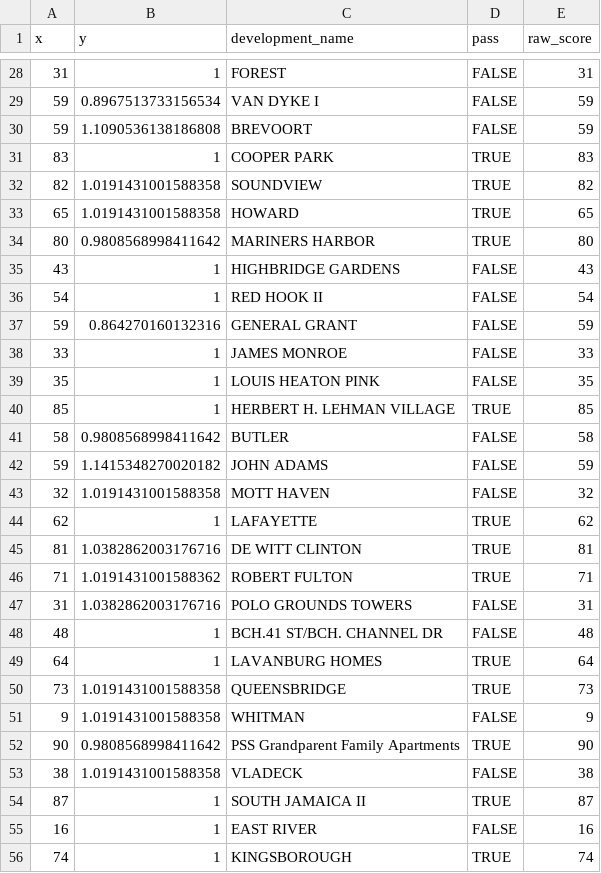
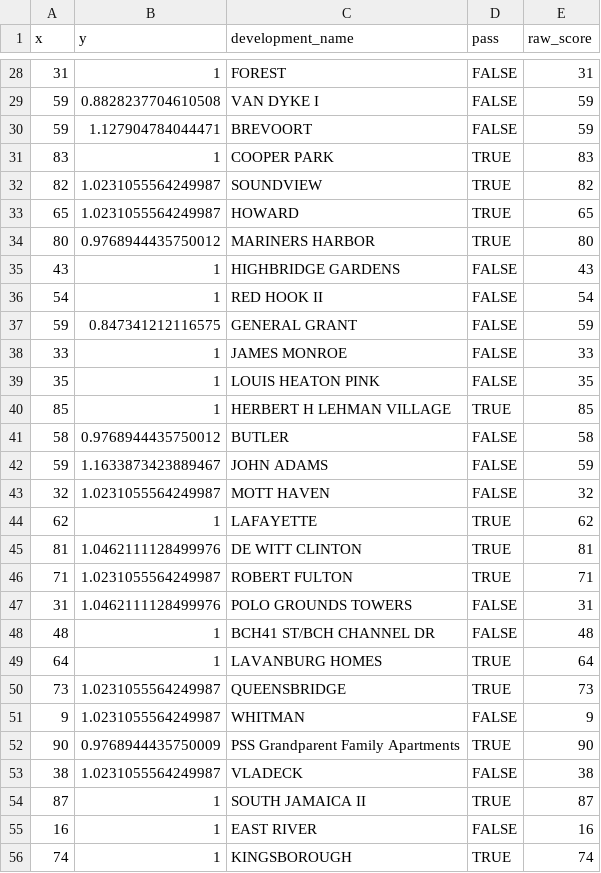
Before and after one commit to pspauster/nycha-inspections, a CSV file: scores_swarm_dw.csv, drawn as a sheet; only a part is shown, gaps mark what is left out; the diff covers the shown part only.

```diff
--- a/scores_swarm_dw.csv
+++ b/scores_swarm_dw.csv
@@ -28,27 +28,27 @@ x,y,development_name,pass,raw_score
 31,1,FOREST,FALSE,31
-59,0.8967513733156534,VAN DYKE I,FALSE,59
-59,1.1090536138186808,BREVOORT,FALSE,59
+59,0.8828237704610508,VAN DYKE I,FALSE,59
+59,1.127904784044471,BREVOORT,FALSE,59
 83,1,COOPER PARK,TRUE,83
-82,1.0191431001588358,SOUNDVIEW,TRUE,82
-65,1.0191431001588358,HOWARD,TRUE,65
-80,0.9808568998411642,MARINERS HARBOR,TRUE,80
+82,1.0231055564249987,SOUNDVIEW,TRUE,82
+65,1.0231055564249987,HOWARD,TRUE,65
+80,0.9768944435750012,MARINERS HARBOR,TRUE,80
 43,1,HIGHBRIDGE GARDENS,FALSE,43
 54,1,RED HOOK II,FALSE,54
-59,0.864270160132316,GENERAL GRANT,FALSE,59
+59,0.847341212116575,GENERAL GRANT,FALSE,59
 33,1,JAMES MONROE,FALSE,33
 35,1,LOUIS HEATON PINK,FALSE,35
-85,1,HERBERT H. LEHMAN VILLAGE,TRUE,85
-58,0.9808568998411642,BUTLER,FALSE,58
-59,1.1415348270020182,JOHN ADAMS,FALSE,59
-32,1.0191431001588358,MOTT HAVEN,FALSE,32
+85,1,HERBERT H LEHMAN VILLAGE,TRUE,85
+58,0.9768944435750012,BUTLER,FALSE,58
+59,1.1633873423889467,JOHN ADAMS,FALSE,59
+32,1.0231055564249987,MOTT HAVEN,FALSE,32
 62,1,LAFAYETTE,TRUE,62
-81,1.0382862003176716,DE WITT CLINTON,TRUE,81
-71,1.0191431001588362,ROBERT FULTON,TRUE,71
-31,1.0382862003176716,POLO GROUNDS TOWERS,FALSE,31
-48,1,BCH.41 ST/BCH. CHANNEL DR,FALSE,48
+81,1.0462111128499976,DE WITT CLINTON,TRUE,81
+71,1.0231055564249987,ROBERT FULTON,TRUE,71
+31,1.0462111128499976,POLO GROUNDS TOWERS,FALSE,31
+48,1,BCH41 ST/BCH CHANNEL DR,FALSE,48
 64,1,LAVANBURG HOMES,TRUE,64
-73,1.0191431001588358,QUEENSBRIDGE,TRUE,73
-9,1.0191431001588358,WHITMAN,FALSE,9
-90,0.9808568998411642,PSS Grandparent Family Apartments,TRUE,90
-38,1.0191431001588358,VLADECK,FALSE,38
+73,1.0231055564249987,QUEENSBRIDGE,TRUE,73
+9,1.0231055564249987,WHITMAN,FALSE,9
+90,0.9768944435750009,PSS Grandparent Family Apartments,TRUE,90
+38,1.0231055564249987,VLADECK,FALSE,38
 87,1,SOUTH JAMAICA II,TRUE,87
```
Also changed, not shown: 105 edited cells elsewhere in this file, nycha_scores.csv, 5 other files.
